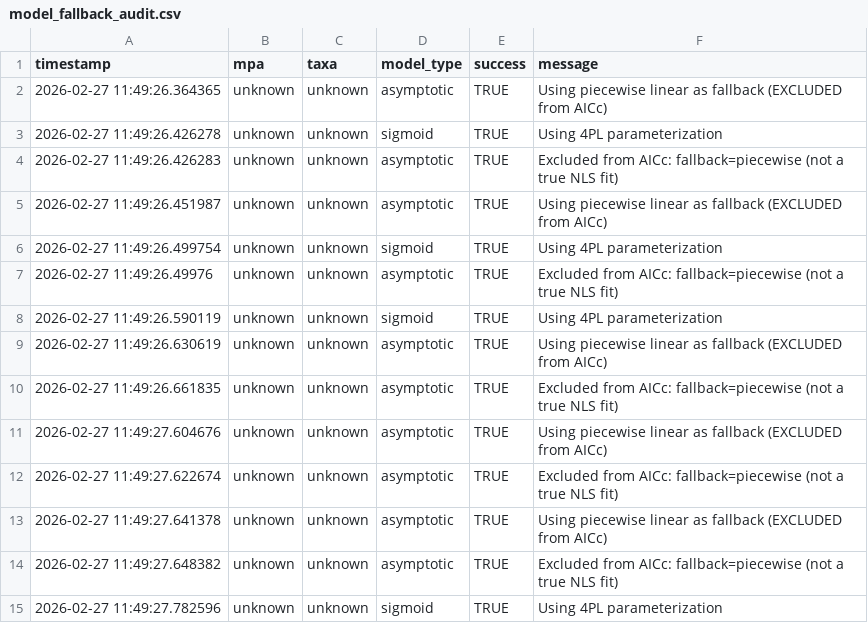
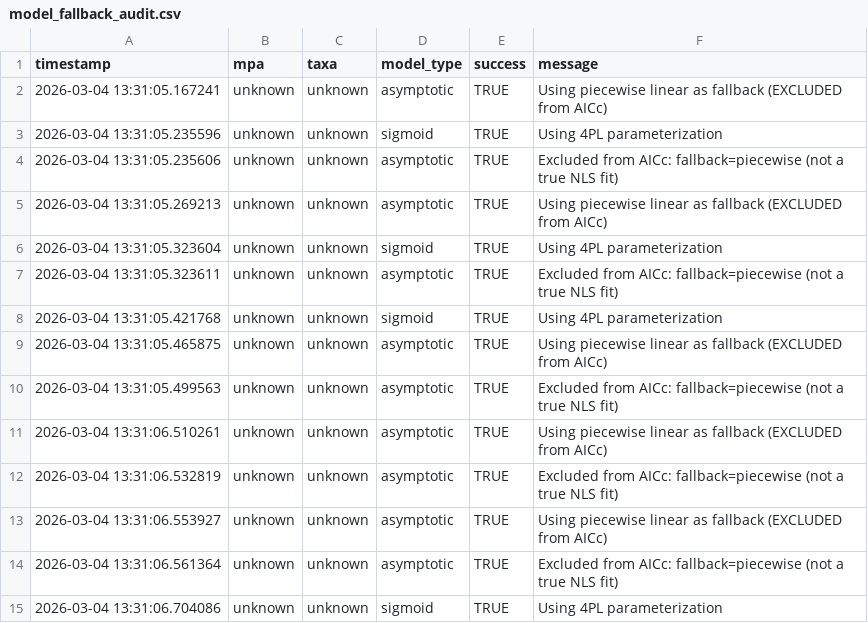
Before and after one commit to stier-lab/Donham-Stier-CA-MPA-2026, a CSV file: outputs/model_fallback_audit.csv, drawn as a sheet.

```diff
--- a/outputs/model_fallback_audit.csv
+++ b/outputs/model_fallback_audit.csv
@@ -1,15 +1,15 @@
 "timestamp","mpa","taxa","model_type","success","message"
-"2026-02-27 11:49:26.364365","unknown","unknown","asymptotic",TRUE,"Using piecewise linear as fallback (EXCLUDED from AICc)"
-"2026-02-27 11:49:26.426278","unknown","unknown","sigmoid",TRUE,"Using 4PL parameterization"
-"2026-02-27 11:49:26.426283","unknown","unknown","asymptotic",TRUE,"Excluded from AICc: fallback=piecewise (not a true NLS fit)"
-"2026-02-27 11:49:26.451987","unknown","unknown","asymptotic",TRUE,"Using piecewise linear as fallback (EXCLUDED from AICc)"
-"2026-02-27 11:49:26.499754","unknown","unknown","sigmoid",TRUE,"Using 4PL parameterization"
-"2026-02-27 11:49:26.49976","unknown","unknown","asymptotic",TRUE,"Excluded from AICc: fallback=piecewise (not a true NLS fit)"
-"2026-02-27 11:49:26.590119","unknown","unknown","sigmoid",TRUE,"Using 4PL parameterization"
-"2026-02-27 11:49:26.630619","unknown","unknown","asymptotic",TRUE,"Using piecewise linear as fallback (EXCLUDED from AICc)"
-"2026-02-27 11:49:26.661835","unknown","unknown","asymptotic",TRUE,"Excluded from AICc: fallback=piecewise (not a true NLS fit)"
-"2026-02-27 11:49:27.604676","unknown","unknown","asymptotic",TRUE,"Using piecewise linear as fallback (EXCLUDED from AICc)"
-"2026-02-27 11:49:27.622674","unknown","unknown","asymptotic",TRUE,"Excluded from AICc: fallback=piecewise (not a true NLS fit)"
-"2026-02-27 11:49:27.641378","unknown","unknown","asymptotic",TRUE,"Using piecewise linear as fallback (EXCLUDED from AICc)"
-"2026-02-27 11:49:27.648382","unknown","unknown","asymptotic",TRUE,"Excluded from AICc: fallback=piecewise (not a true NLS fit)"
-"2026-02-27 11:49:27.782596","unknown","unknown","sigmoid",TRUE,"Using 4PL parameterization"
+"2026-03-04 13:31:05.167241","unknown","unknown","asymptotic",TRUE,"Using piecewise linear as fallback (EXCLUDED from AICc)"
+"2026-03-04 13:31:05.235596","unknown","unknown","sigmoid",TRUE,"Using 4PL parameterization"
+"2026-03-04 13:31:05.235606","unknown","unknown","asymptotic",TRUE,"Excluded from AICc: fallback=piecewise (not a true NLS fit)"
+"2026-03-04 13:31:05.269213","unknown","unknown","asymptotic",TRUE,"Using piecewise linear as fallback (EXCLUDED from AICc)"
+"2026-03-04 13:31:05.323604","unknown","unknown","sigmoid",TRUE,"Using 4PL parameterization"
+"2026-03-04 13:31:05.323611","unknown","unknown","asymptotic",TRUE,"Excluded from AICc: fallback=piecewise (not a true NLS fit)"
+"2026-03-04 13:31:05.421768","unknown","unknown","sigmoid",TRUE,"Using 4PL parameterization"
+"2026-03-04 13:31:05.465875","unknown","unknown","asymptotic",TRUE,"Using piecewise linear as fallback (EXCLUDED from AICc)"
+"2026-03-04 13:31:05.499563","unknown","unknown","asymptotic",TRUE,"Excluded from AICc: fallback=piecewise (not a true NLS fit)"
+"2026-03-04 13:31:06.510261","unknown","unknown","asymptotic",TRUE,"Using piecewise linear as fallback (EXCLUDED from AICc)"
+"2026-03-04 13:31:06.532819","unknown","unknown","asymptotic",TRUE,"Excluded from AICc: fallback=piecewise (not a true NLS fit)"
+"2026-03-04 13:31:06.553927","unknown","unknown","asymptotic",TRUE,"Using piecewise linear as fallback (EXCLUDED from AICc)"
+"2026-03-04 13:31:06.561364","unknown","unknown","asymptotic",TRUE,"Excluded from AICc: fallback=piecewise (not a true NLS fit)"
+"2026-03-04 13:31:06.704086","unknown","unknown","sigmoid",TRUE,"Using 4PL parameterization"
```
Also changed, not shown: 42 other files.
